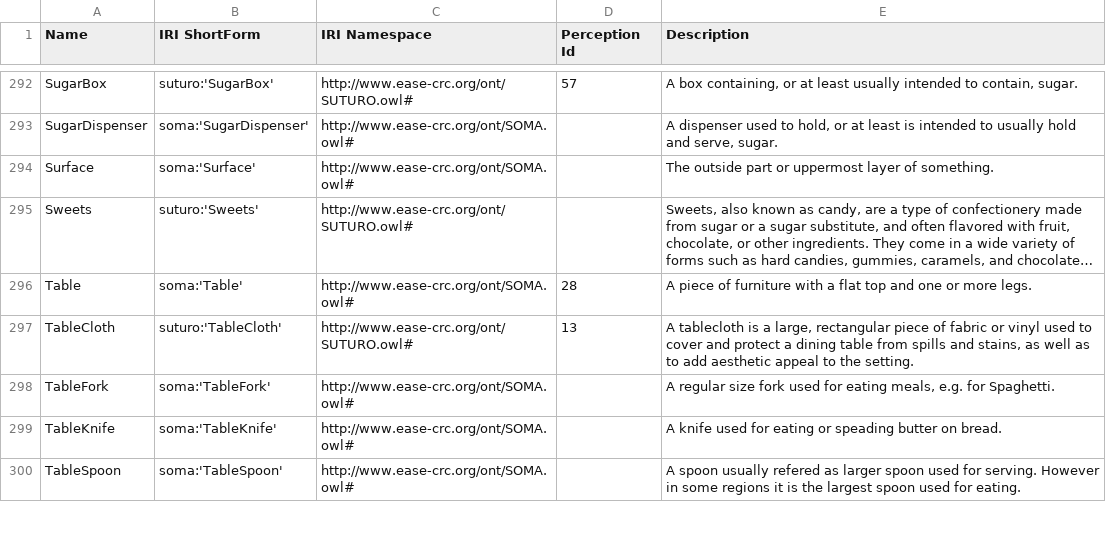
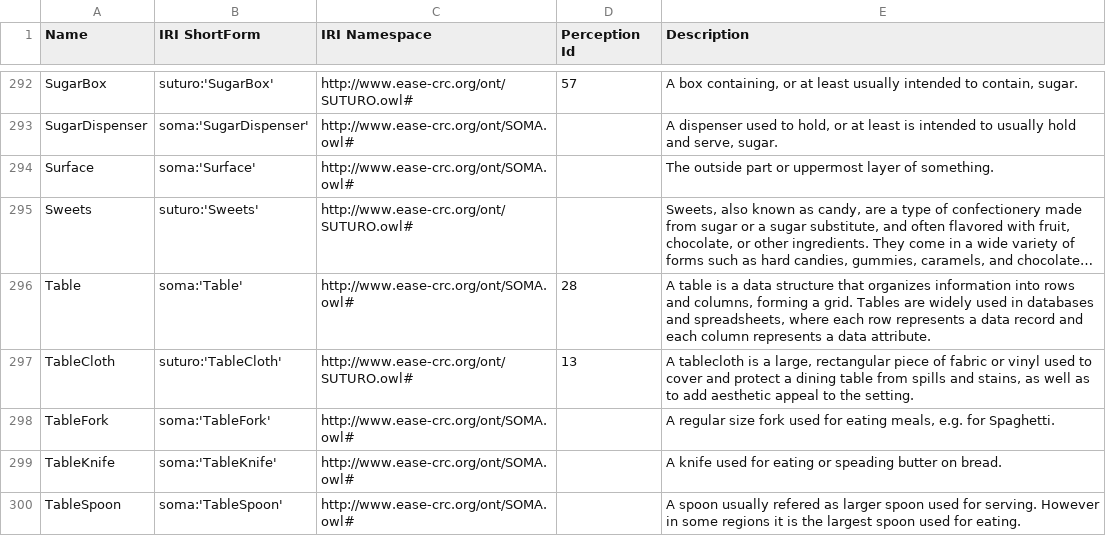
Before and after one commit to SUTURO/suturo_knowledge, a CSV file: docs/objects/owl2anything/output/suturo_objects.csv, drawn as a sheet; only a part is shown, gaps mark what is left out; long unchanged cells end in …; the diff names each change by its address in the sheet, - before the commit and + after, or states it on an @@ line.

Commit message:
Updated SUTURO Objects to 23fdcf2 (owl2anything:70 :rocket:)

```diff
--- a/docs/objects/owl2anything/output/suturo_objects.csv
+++ b/docs/objects/owl2anything/output/suturo_objects.csv
-E296 (Description): A piece of furniture with a flat top and one or more legs.
+E296 (Description): A table is a data structure that organizes information into rows and columns, forming a grid. Tables are widely used in databases and spreadsheets, where each row represents a data record and each column represents a data attribute.
```
